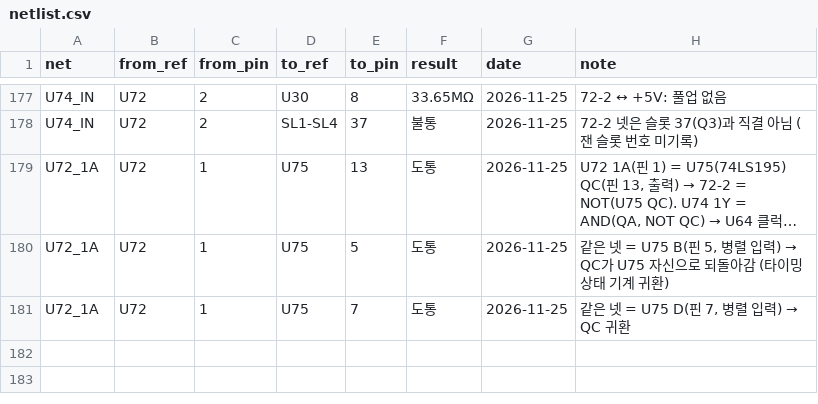
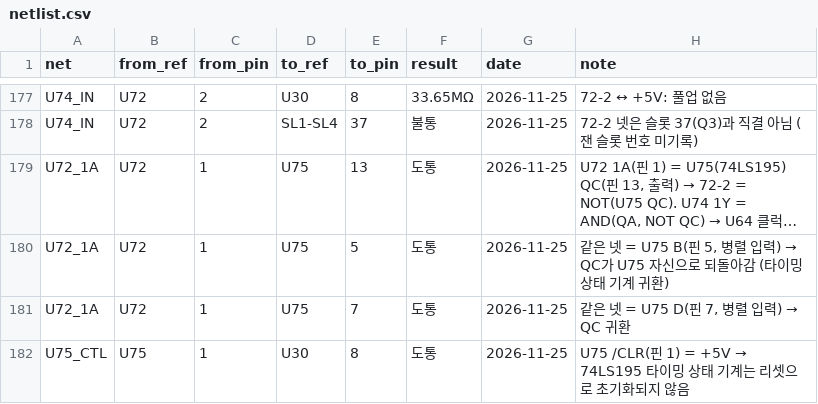
Before and after one commit to mildstorm/HART, a CSV file: data/netlist.csv, drawn as a sheet; only a part is shown, gaps mark what is left out; long unchanged cells end in …; the diff names each change by its address in the sheet, - before the commit and + after, or states it on an @@ line.

Commit message:
netlist: U75 /CLR (pin 1) tied to +5V

```diff
--- a/data/netlist.csv
+++ b/data/netlist.csv
+row 182: U75_CTL | U75 | 1 | U30 | 8 | 도통 | 2026-11-25 | U75 /CLR(핀 1) = +5V → 74LS195 타이밍 상태 기계는 리셋으로 초기화되지 않음
```
